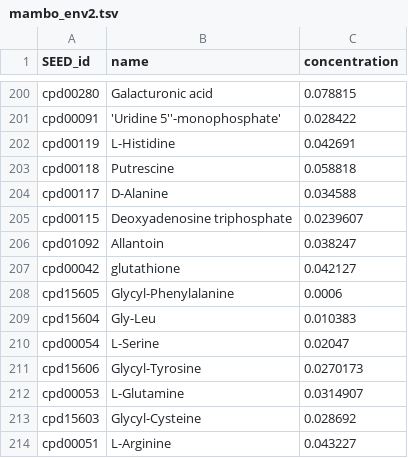
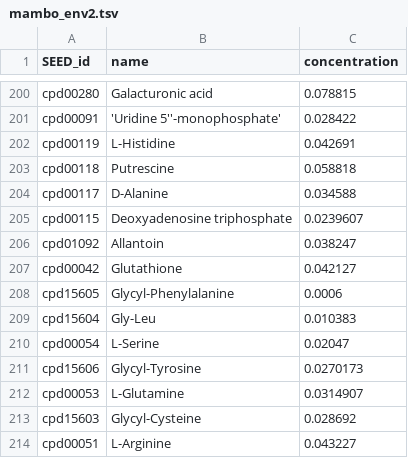
Before and after one commit to danielriosgarza/bacterial_passengers.py, a TSV file: results/mambo_env2.tsv, drawn as a sheet; only a part is shown, gaps mark what is left out.

Commit message:
Update mambo_env2.tsv

```diff
--- a/results/mambo_env2.tsv
+++ b/results/mambo_env2.tsv
@@ -206,3 +206,3 @@ cpd00115	Deoxyadenosine triphosphate	0.0239607
 cpd01092	Allantoin	0.038247
-cpd00042	glutathione	0.042127
+cpd00042	Glutathione	0.042127
 cpd15605	Glycyl-Phenylalanine	0.0006
```
